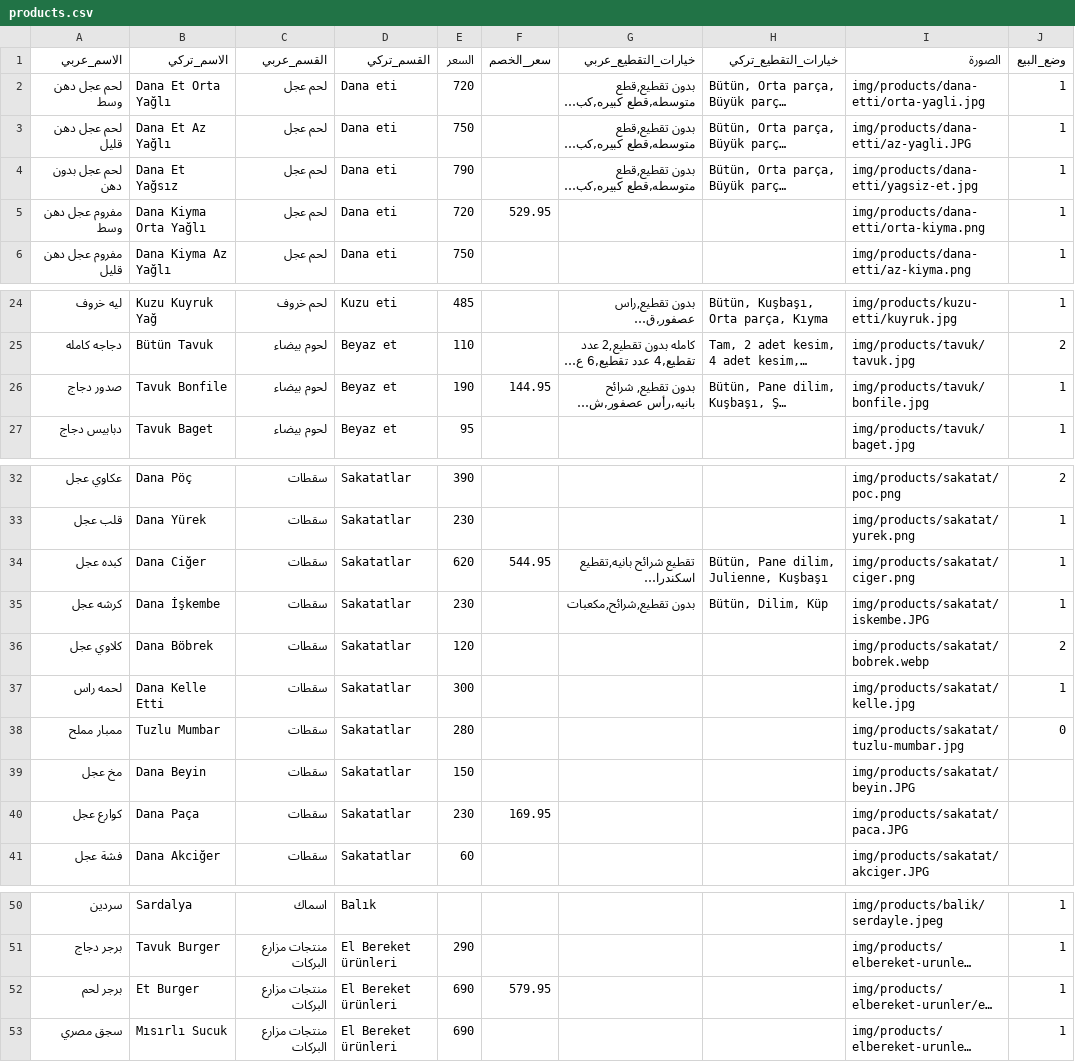
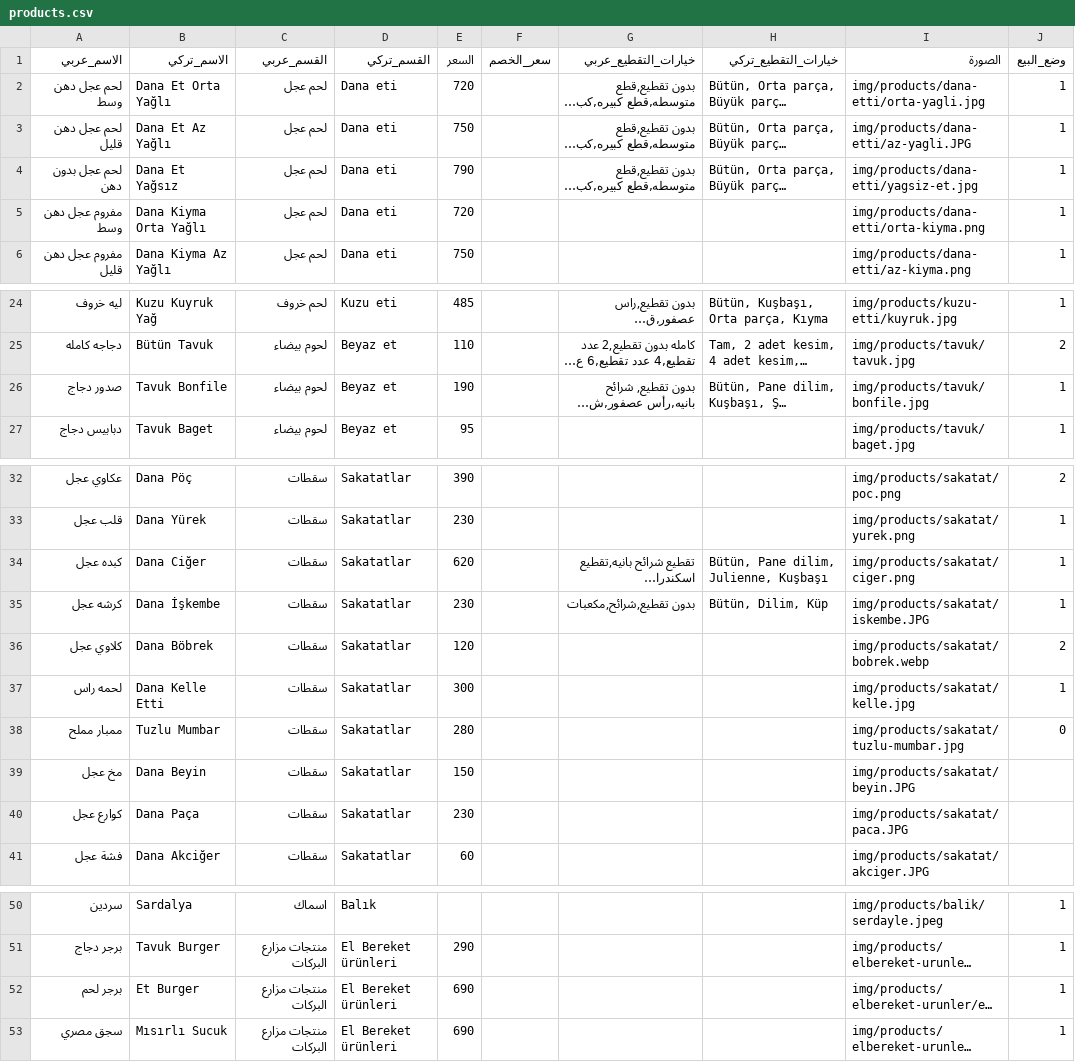
Before and after one commit to OuTy511/Elbereket-Ciftligi-Menu, a CSV file: data/products.csv, drawn as a sheet; only a part is shown, gaps mark what is left out; long unchanged cells end in …; the diff names each change by its address in the sheet, - before the commit and + after, or states it on an @@ line.

```diff
--- a/data/products.csv
+++ b/data/products.csv
-F5 (سعر_الخصم): 529.95
+F5 (سعر_الخصم): (empty)
-F26 (سعر_الخصم): 144.95
+F26 (سعر_الخصم): (empty)
-F34 (سعر_الخصم): 544.95
+F34 (سعر_الخصم): (empty)
-F40 (سعر_الخصم): 169.95
+F40 (سعر_الخصم): (empty)
-F52 (سعر_الخصم): 579.95
+F52 (سعر_الخصم): (empty)
```
